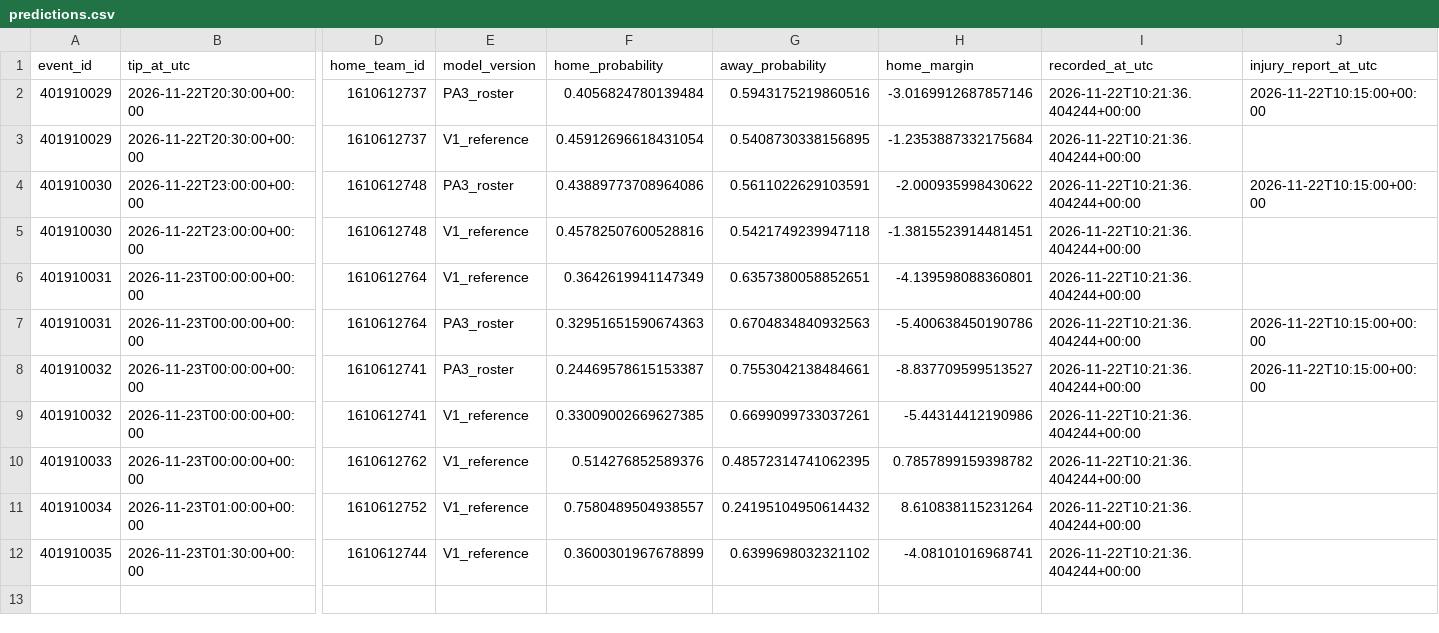
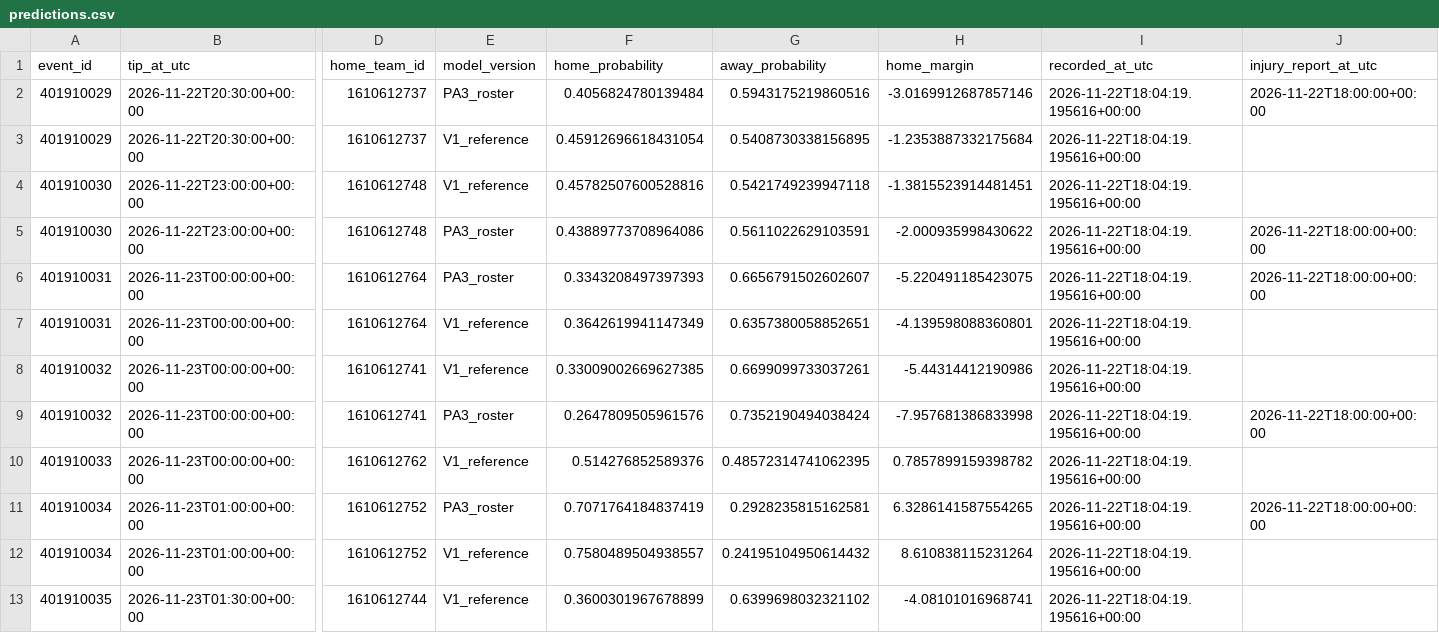
Before and after one commit to ComixDesignner/nba-predictions, a CSV file: data/predictions.csv, drawn as a sheet; only a part is shown, gaps mark what is left out; removed rows and columns are numbered as before the commit, all else as after; rows hold the shown columns only; the diff names each change by its address in the sheet, - before the commit and + after, or states it on an @@ line.

Commit message:
Update validated NBA prediction data

```diff
--- a/data/predictions.csv
+++ b/data/predictions.csv
-I2:I3 (recorded_at_utc): 2026-11-22T10:21:36.404244+00:00
+I2:I3 (recorded_at_utc): 2026-11-22T18:04:19.195616+00:00
-J2 (injury_report_at_utc): 2026-11-22T10:15:00+00:00
+J2 (injury_report_at_utc): 2026-11-22T18:00:00+00:00
-row 4: 401910030 | 2026-11-22T23:00:00+00:00 | 1610612748 | PA3_roster | 0.43889773708964086 | 0.5611022629103591 | -2.000935998430622 | 2026-11-22T10:21:36.404244+00:00 | 2026-11-22T10:15:00+00:00
-I4 (recorded_at_utc): 2026-11-22T10:21:36.404244+00:00
+I4 (recorded_at_utc): 2026-11-22T18:04:19.195616+00:00
+row 5: 401910030 | 2026-11-22T23:00:00+00:00 | 1610612748 | PA3_roster | 0.43889773708964086 | 0.5611022629103591 | -2.000935998430622 | 2026-11-22T18:04:19.195616+00:00 | 2026-11-22T18:00:00+00:00
+row 6: 401910031 | 2026-11-23T00:00:00+00:00 | 1610612764 | PA3_roster | 0.3343208497397393 | 0.6656791502602607 | -5.220491185423075 | 2026-11-22T18:04:19.195616+00:00 | 2026-11-22T18:00:00+00:00
-I7 (recorded_at_utc): 2026-11-22T10:21:36.404244+00:00
+I7 (recorded_at_utc): 2026-11-22T18:04:19.195616+00:00
-row 7: 401910031 | 2026-11-23T00:00:00+00:00 | 1610612764 | PA3_roster | 0.32951651590674363 | 0.6704834840932563 | -5.400638450190786 | 2026-11-22T10:21:36.404244+00:00 | 2026-11-22T10:15:00+00:00
-row 8: 401910032 | 2026-11-23T00:00:00+00:00 | 1610612741 | PA3_roster | 0.24469578615153387 | 0.7553042138484661 | -8.837709599513527 | 2026-11-22T10:21:36.404244+00:00 | 2026-11-22T10:15:00+00:00
-I8 (recorded_at_utc): 2026-11-22T10:21:36.404244+00:00
+I8 (recorded_at_utc): 2026-11-22T18:04:19.195616+00:00
+row 9: 401910032 | 2026-11-23T00:00:00+00:00 | 1610612741 | PA3_roster | 0.2647809505961576 | 0.7352190494038424 | -7.957681386833998 | 2026-11-22T18:04:19.195616+00:00 | 2026-11-22T18:00:00+00:00
-I10 (recorded_at_utc): 2026-11-22T10:21:36.404244+00:00
+I10 (recorded_at_utc): 2026-11-22T18:04:19.195616+00:00
+row 11: 401910034 | 2026-11-23T01:00:00+00:00 | 1610612752 | PA3_roster | 0.7071764184837419 | 0.2928235815162581 | 6.3286141587554265 | 2026-11-22T18:04:19.195616+00:00 | 2026-11-22T18:00:00+00:00
-I12:I13 (recorded_at_utc): 2026-11-22T10:21:36.404244+00:00
+I12:I13 (recorded_at_utc): 2026-11-22T18:04:19.195616+00:00
```
Also changed, not shown: 1 other file.
